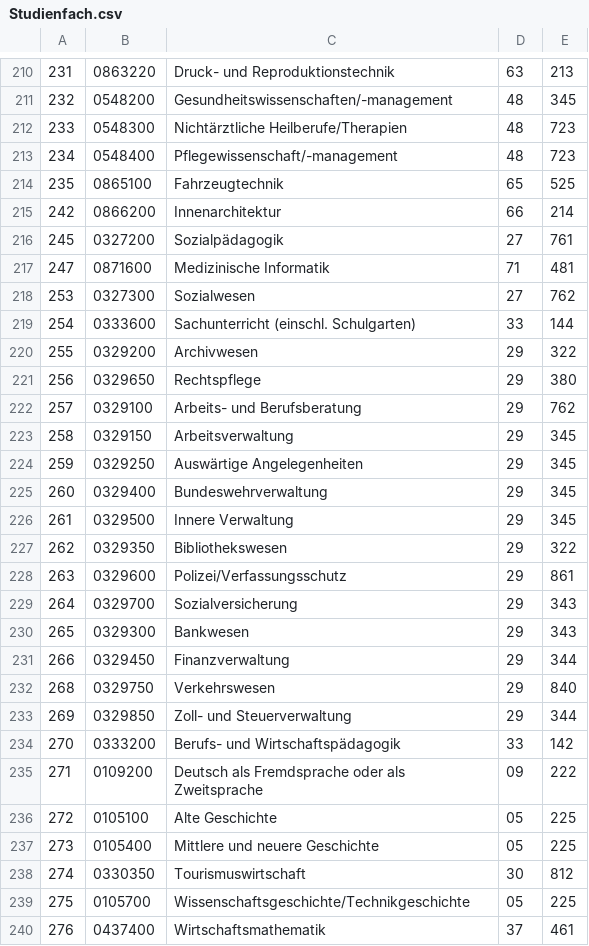
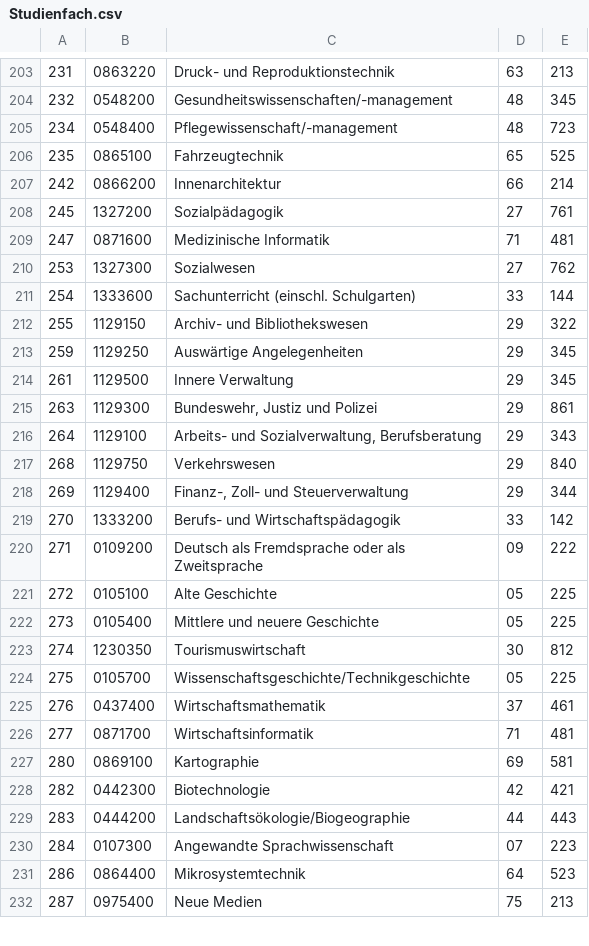
Before and after one commit to dini-ag-kim/hochschulfaechersystematik, a CSV file: destatis-schluesseltabellen/Studienfach.csv, drawn as a sheet; only a part is shown, gaps mark what is left out; the shorter side is filled out with more unchanged rows; the diff covers the shown part only.

```diff
--- a/destatis-schluesseltabellen/Studienfach.csv
+++ b/destatis-schluesseltabellen/Studienfach.csv
@@ -211,3 +204,2 @@
 232;0548200;Gesundheitswissenschaften/-management;48;345
-233;0548300;Nichtärztliche Heilberufe/Therapien;48;723
 234;0548400;Pflegewissenschaft/-management;48;723
@@ -215,21 +207,14 @@
 242;0866200;Innenarchitektur;66;214
-245;0327200;Sozialpädagogik;27;761
+245;1327200;Sozialpädagogik;27;761
 247;0871600;Medizinische Informatik;71;481
-253;0327300;Sozialwesen;27;762
-254;0333600;Sachunterricht (einschl. Schulgarten);33;144
-255;0329200;Archivwesen;29;322
-256;0329650;Rechtspflege;29;380
-257;0329100;Arbeits- und Berufsberatung;29;762
-258;0329150;Arbeitsverwaltung;29;345
-259;0329250;Auswärtige Angelegenheiten;29;345
-260;0329400;Bundeswehrverwaltung;29;345
-261;0329500;Innere Verwaltung;29;345
-262;0329350;Bibliothekswesen;29;322
-263;0329600;Polizei/Verfassungsschutz;29;861
-264;0329700;Sozialversicherung;29;343
-265;0329300;Bankwesen;29;343
-266;0329450;Finanzverwaltung;29;344
-268;0329750;Verkehrswesen;29;840
-269;0329850;Zoll- und Steuerverwaltung;29;344
-270;0333200;Berufs- und Wirtschaftspädagogik;33;142
+253;1327300;Sozialwesen;27;762
+254;1333600;Sachunterricht (einschl. Schulgarten);33;144
+255;1129150;Archiv- und Bibliothekswesen;29;322
+259;1129250;Auswärtige Angelegenheiten;29;345
+261;1129500;Innere Verwaltung;29;345
+263;1129300;Bundeswehr, Justiz und Polizei;29;861
+264;1129100;Arbeits- und Sozialverwaltung, Berufsberatung;29;343
+268;1129750;Verkehrswesen;29;840
+269;1129400;Finanz-, Zoll- und Steuerverwaltung;29;344
+270;1333200;Berufs- und Wirtschaftspädagogik;33;142
 271;0109200;Deutsch als Fremdsprache oder als Zweitsprache;09;222
@@ -237,3 +222,3 @@
 273;0105400;Mittlere und neuere Geschichte;05;225
-274;0330350;Tourismuswirtschaft;30;812
+274;1230350;Tourismuswirtschaft;30;812
 275;0105700;Wissenschaftsgeschichte/Technikgeschichte;05;225
```
Also changed, not shown: 4 added rows, 8 removed rows and 60 edited cells elsewhere in this file, destatis-schluesseltabellen/Faechergruppe.csv, destatis-schluesseltabellen/Studienbereich.csv.
